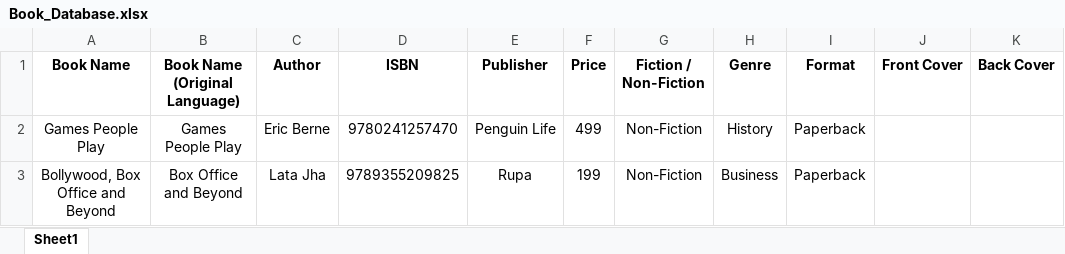
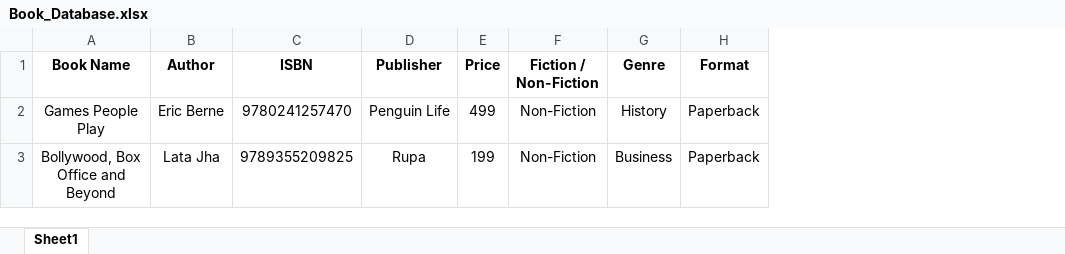
Before and after one commit to sasa843/biblioteca, an Excel workbook: Book_Database.xlsx, sheet Sheet1, drawn as a sheet; values as stored, in another font and other column widths than the file's, no borders; the diff names each change by its address in the sheet, - before the commit and + after, or states it on an @@ line.

```diff
--- a/Book_Database.xlsx (sheet Sheet1)
+++ b/Book_Database.xlsx (sheet Sheet1)
-column B (Book Name (Original Language)), rows 2-3: Games People Play | Box Office and Beyond
-column J (Front Cover), empty
-column K (Back Cover), empty
```
Also changed, not shown: 1 other file.
